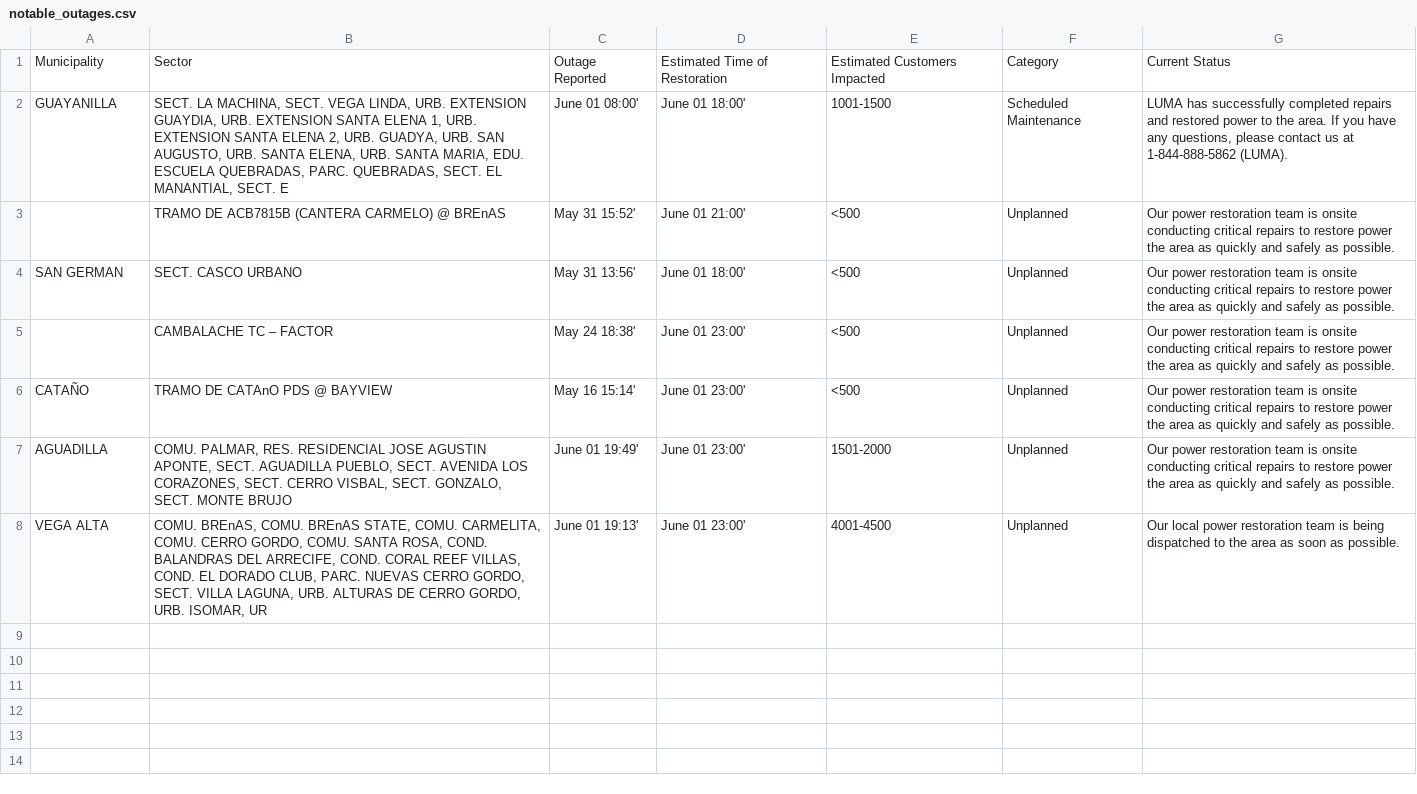
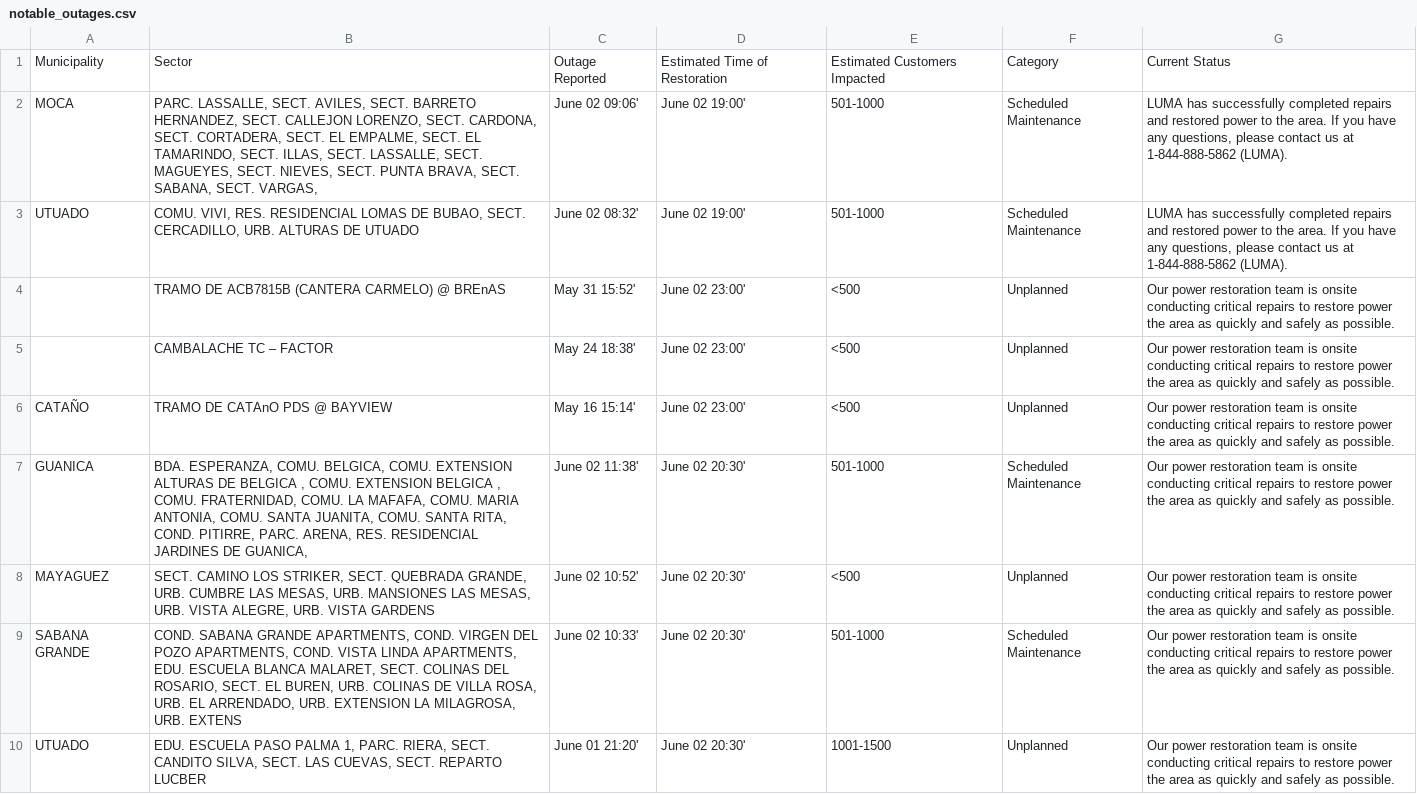
Before and after one commit to jicruz96/luma-energy-outages, a CSV file: notable_outages.csv, drawn as a sheet.

```diff
--- a/notable_outages.csv
+++ b/notable_outages.csv
@@ -1,8 +1,10 @@
 Municipality,Sector,Outage Reported,Estimated Time of Restoration,Estimated Customers Impacted,Category,Current Status
-GUAYANILLA,"SECT. LA MACHINA, SECT. VEGA LINDA, URB. EXTENSION GUAYDIA, URB. EXTENSION SANTA ELENA 1, URB. EXTENSION SANTA ELENA 2, URB. GUADYA, URB. SAN AUGUSTO, URB. SANTA ELENA, URB. SANTA MARIA, EDU. ESCUELA QUEBRADAS, PARC. QUEBRADAS, SECT. EL MANANTIAL, SECT. E",June 01 08:00',June 01 18:00',1001-1500,Scheduled Maintenance,"LUMA has successfully completed repairs and restored power to the area. If you have any questions, please contact us at 1-844-888-5862 (LUMA). "
-,TRAMO DE ACB7815B (CANTERA CARMELO) @ BREnAS ,May 31 15:52',June 01 21:00',<500,Unplanned,Our power restoration team is onsite conducting critical repairs to restore power the area as quickly and safely as possible.
-SAN GERMAN,SECT. CASCO URBANO,May 31 13:56',June 01 18:00',<500,Unplanned,Our power restoration team is onsite conducting critical repairs to restore power the area as quickly and safely as possible.
-,CAMBALACHE TC – FACTOR ,May 24 18:38',June 01 23:00',<500,Unplanned,Our power restoration team is onsite conducting critical repairs to restore power the area as quickly and safely as possible.
-CATAÑO,TRAMO DE CATAnO PDS @ BAYVIEW,May 16 15:14',June 01 23:00',<500,Unplanned,Our power restoration team is onsite conducting critical repairs to restore power the area as quickly and safely as possible.
-AGUADILLA,"COMU. PALMAR, RES. RESIDENCIAL JOSE AGUSTIN APONTE, SECT. AGUADILLA PUEBLO, SECT. AVENIDA LOS CORAZONES, SECT. CERRO VISBAL, SECT. GONZALO, SECT. MONTE BRUJO",June 01 19:49',June 01 23:00',1501-2000,Unplanned,Our power restoration team is onsite conducting critical repairs to restore power the area as quickly and safely as possible.
-VEGA ALTA,"COMU. BREnAS, COMU. BREnAS STATE, COMU. CARMELITA, COMU. CERRO GORDO, COMU. SANTA ROSA, COND. BALANDRAS DEL ARRECIFE, COND. CORAL REEF VILLAS, COND. EL DORADO CLUB, PARC. NUEVAS CERRO GORDO, SECT. VILLA LAGUNA, URB. ALTURAS DE CERRO GORDO, URB. ISOMAR, UR",June 01 19:13',June 01 23:00',4001-4500,Unplanned,Our local power restoration team is being dispatched to the area as soon as possible.
+MOCA,"PARC. LASSALLE, SECT. AVILES, SECT. BARRETO HERNANDEZ, SECT. CALLEJON LORENZO, SECT. CARDONA, SECT. CORTADERA, SECT. EL EMPALME, SECT. EL TAMARINDO, SECT. ILLAS, SECT. LASSALLE, SECT. MAGUEYES, SECT. NIEVES, SECT. PUNTA BRAVA, SECT. SABANA, SECT. VARGAS, ",June 02 09:06',June 02 19:00',501-1000,Scheduled Maintenance,"LUMA has successfully completed repairs and restored power to the area. If you have any questions, please contact us at 1-844-888-5862 (LUMA). "
+UTUADO,"COMU. VIVI, RES. RESIDENCIAL LOMAS DE BUBAO, SECT. CERCADILLO, URB. ALTURAS DE UTUADO",June 02 08:32',June 02 19:00',501-1000,Scheduled Maintenance,"LUMA has successfully completed repairs and restored power to the area. If you have any questions, please contact us at 1-844-888-5862 (LUMA). "
+,TRAMO DE ACB7815B (CANTERA CARMELO) @ BREnAS ,May 31 15:52',June 02 23:00',<500,Unplanned,Our power restoration team is onsite conducting critical repairs to restore power the area as quickly and safely as possible.
+,CAMBALACHE TC – FACTOR ,May 24 18:38',June 02 23:00',<500,Unplanned,Our power restoration team is onsite conducting critical repairs to restore power the area as quickly and safely as possible.
+CATAÑO,TRAMO DE CATAnO PDS @ BAYVIEW,May 16 15:14',June 02 23:00',<500,Unplanned,Our power restoration team is onsite conducting critical repairs to restore power the area as quickly and safely as possible.
+GUANICA,"BDA. ESPERANZA, COMU. BELGICA, COMU. EXTENSION ALTURAS DE BELGICA , COMU. EXTENSION BELGICA , COMU. FRATERNIDAD, COMU. LA MAFAFA, COMU. MARIA ANTONIA, COMU. SANTA JUANITA, COMU. SANTA RITA, COND. PITIRRE, PARC. ARENA, RES. RESIDENCIAL JARDINES DE GUANICA,",June 02 11:38',June 02 20:30',501-1000,Scheduled Maintenance,Our power restoration team is onsite conducting critical repairs to restore power the area as quickly and safely as possible.
+MAYAGUEZ,"SECT. CAMINO LOS STRIKER, SECT. QUEBRADA GRANDE, URB. CUMBRE LAS MESAS, URB. MANSIONES LAS MESAS, URB. VISTA ALEGRE, URB. VISTA GARDENS",June 02 10:52',June 02 20:30',<500,Unplanned,Our power restoration team is onsite conducting critical repairs to restore power the area as quickly and safely as possible.
+SABANA GRANDE,"COND. SABANA GRANDE APARTMENTS, COND. VIRGEN DEL POZO APARTMENTS, COND. VISTA LINDA APARTMENTS, EDU. ESCUELA BLANCA MALARET, SECT. COLINAS DEL ROSARIO, SECT. EL BUREN, URB. COLINAS DE VILLA ROSA, URB. EL ARRENDADO, URB. EXTENSION LA MILAGROSA, URB. EXTENS",June 02 10:33',June 02 20:30',501-1000,Scheduled Maintenance,Our power restoration team is onsite conducting critical repairs to restore power the area as quickly and safely as possible.
+UTUADO,"EDU. ESCUELA PASO PALMA 1, PARC. RIERA, SECT. CANDITO SILVA, SECT. LAS CUEVAS, SECT. REPARTO LUCBER",June 01 21:20',June 02 20:30',1001-1500,Unplanned,Our power restoration team is onsite conducting critical repairs to restore power the area as quickly and safely as possible.
```
Also changed, not shown: 2 other files.
